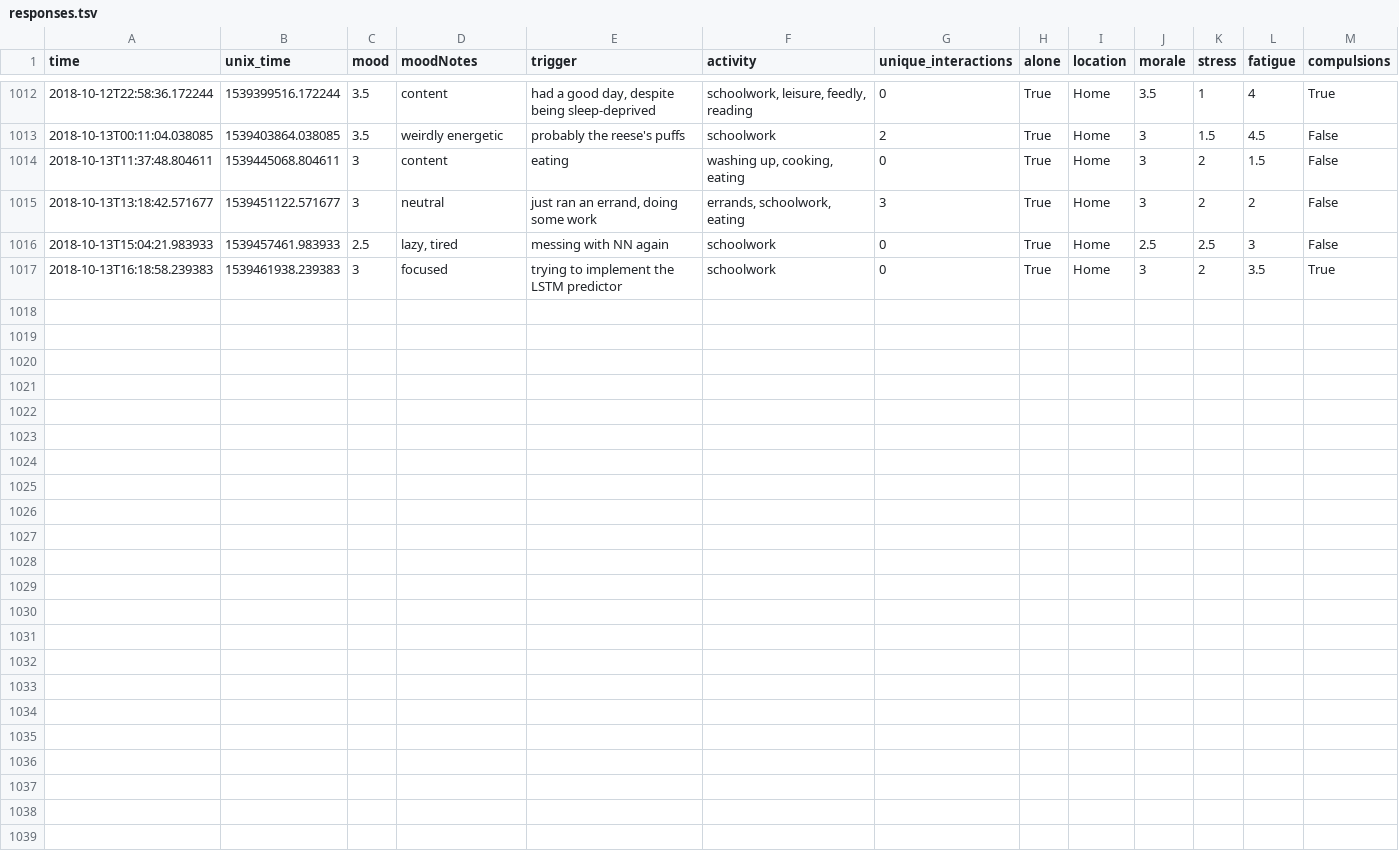
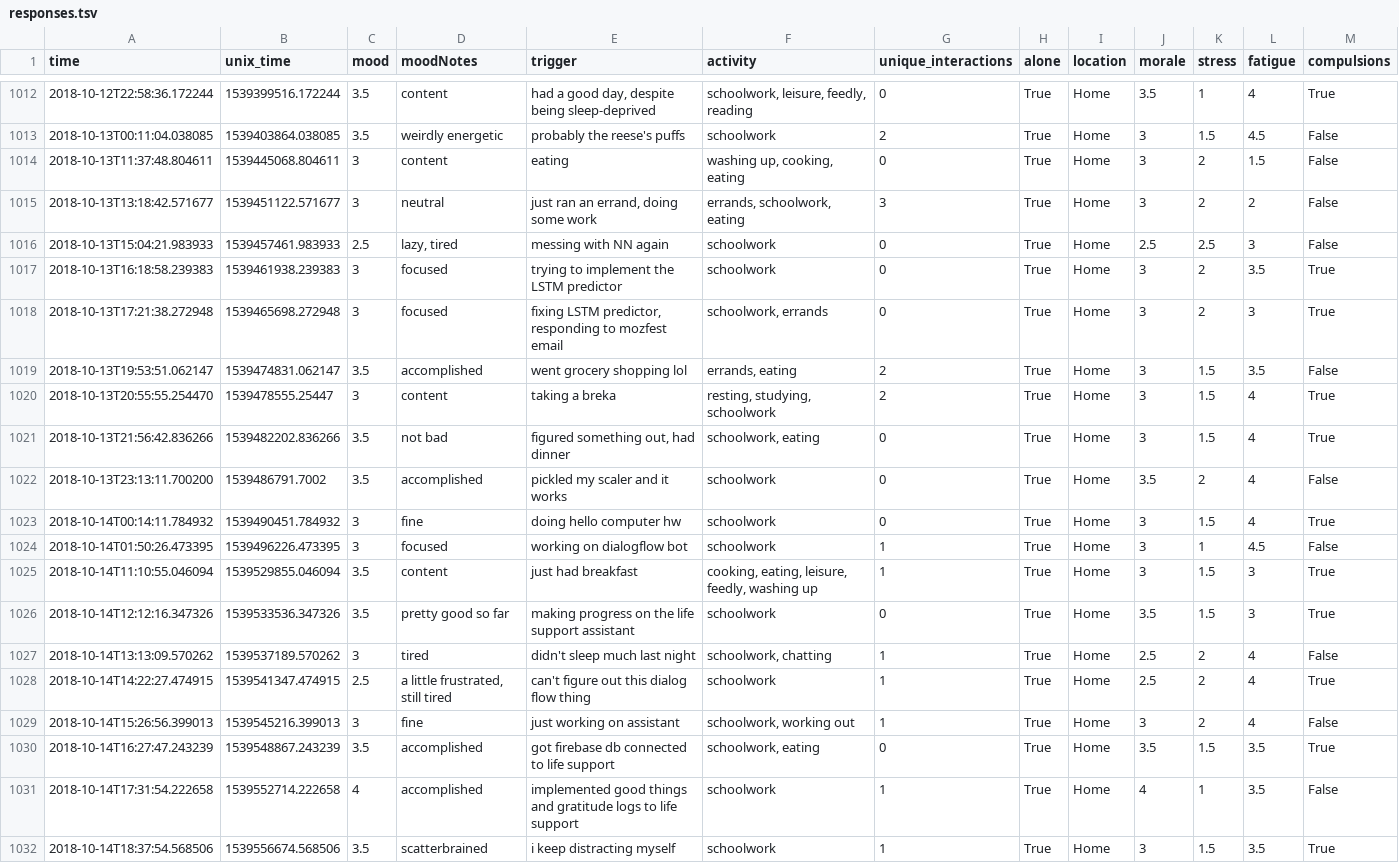
Before and after one commit to xujenna/thesis_explorations, a TSV file: trackers/reporter/responses.tsv, drawn as a sheet; only a part is shown, gaps mark what is left out; the diff names each change by its address in the sheet, - before the commit and + after, or states it on an @@ line.

```diff
--- a/trackers/reporter/responses.tsv
+++ b/trackers/reporter/responses.tsv
+row 1018: 2018-10-13T17:21:38.272948 | 1539465698.272948 | 3 | focused | fixing LSTM predictor, responding to mozfest email | schoolwork, errands | 0 | True | Home | 3 | 2 | 3 | True
+row 1019: 2018-10-13T19:53:51.062147 | 1539474831.062147 | 3.5 | accomplished | went grocery shopping lol | errands, eating | 2 | True | Home | 3 | 1.5 | 3.5 | False
+row 1020: 2018-10-13T20:55:55.254470 | 1539478555.25447 | 3 | content | taking a breka | resting, studying, schoolwork | 2 | True | Home | 3 | 1.5 | 4 | True
+row 1021: 2018-10-13T21:56:42.836266 | 1539482202.836266 | 3.5 | not bad | figured something out, had dinner | schoolwork, eating | 0 | True | Home | 3 | 1.5 | 4 | True
+row 1022: 2018-10-13T23:13:11.700200 | 1539486791.7002 | 3.5 | accomplished | pickled my scaler and it works | schoolwork | 0 | True | Home | 3.5 | 2 | 4 | False
+row 1023: 2018-10-14T00:14:11.784932 | 1539490451.784932 | 3 | fine | doing hello computer hw | schoolwork | 0 | True | Home | 3 | 1.5 | 4 | True
+row 1024: 2018-10-14T01:50:26.473395 | 1539496226.473395 | 3 | focused | working on dialogflow bot | schoolwork | 1 | True | Home | 3 | 1 | 4.5 | False
+row 1025: 2018-10-14T11:10:55.046094 | 1539529855.046094 | 3.5 | content | just had breakfast | cooking, eating, leisure, feedly, washing up | 1 | True | Home | 3 | 1.5 | 3 | True
+row 1026: 2018-10-14T12:12:16.347326 | 1539533536.347326 | 3.5 | pretty good so far | making progress on the life support assistant | schoolwork | 0 | True | Home | 3.5 | 1.5 | 3 | True
+row 1027: 2018-10-14T13:13:09.570262 | 1539537189.570262 | 3 | tired | didn't sleep much last night | schoolwork, chatting | 1 | True | Home | 2.5 | 2 | 4 | False
+row 1028: 2018-10-14T14:22:27.474915 | 1539541347.474915 | 2.5 | a little frustrated, still tired | can't figure out this dialog flow thing | schoolwork | 1 | True | Home | 2.5 | 2 | 4 | True
+row 1029: 2018-10-14T15:26:56.399013 | 1539545216.399013 | 3 | fine | just working on assistant | schoolwork, working out | 1 | True | Home | 3 | 2 | 4 | False
+row 1030: 2018-10-14T16:27:47.243239 | 1539548867.243239 | 3.5 | accomplished | got firebase db connected to life support | schoolwork, eating | 0 | True | Home | 3.5 | 1.5 | 3.5 | True
+row 1031: 2018-10-14T17:31:54.222658 | 1539552714.222658 | 4 | accomplished | implemented good things and gratitude logs to life support | schoolwork | 1 | True | Home | 4 | 1 | 3.5 | False
+row 1032: 2018-10-14T18:37:54.568506 | 1539556674.568506 | 3.5 | scatterbrained | i keep distracting myself | schoolwork | 1 | True | Home | 3 | 1.5 | 3.5 | True
```
Also changed, not shown: trackers/webcam-pulse-detector-no_openmdao/heartRate.csv, 16 other files.
